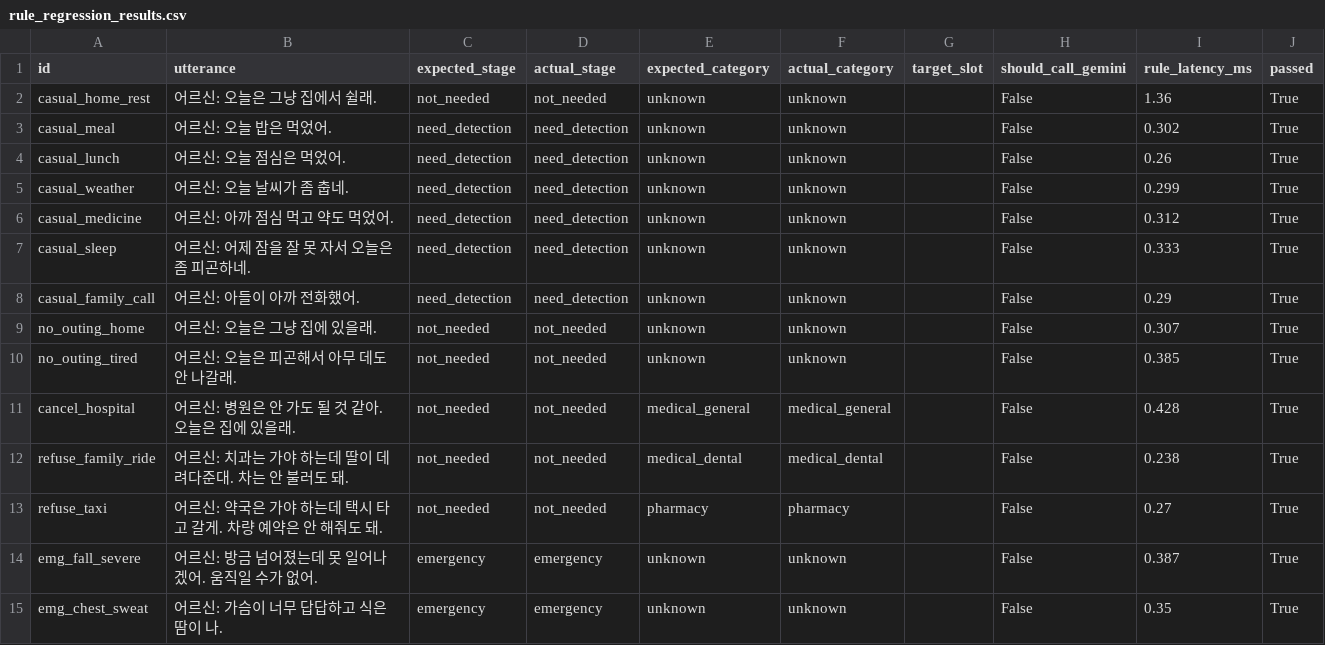
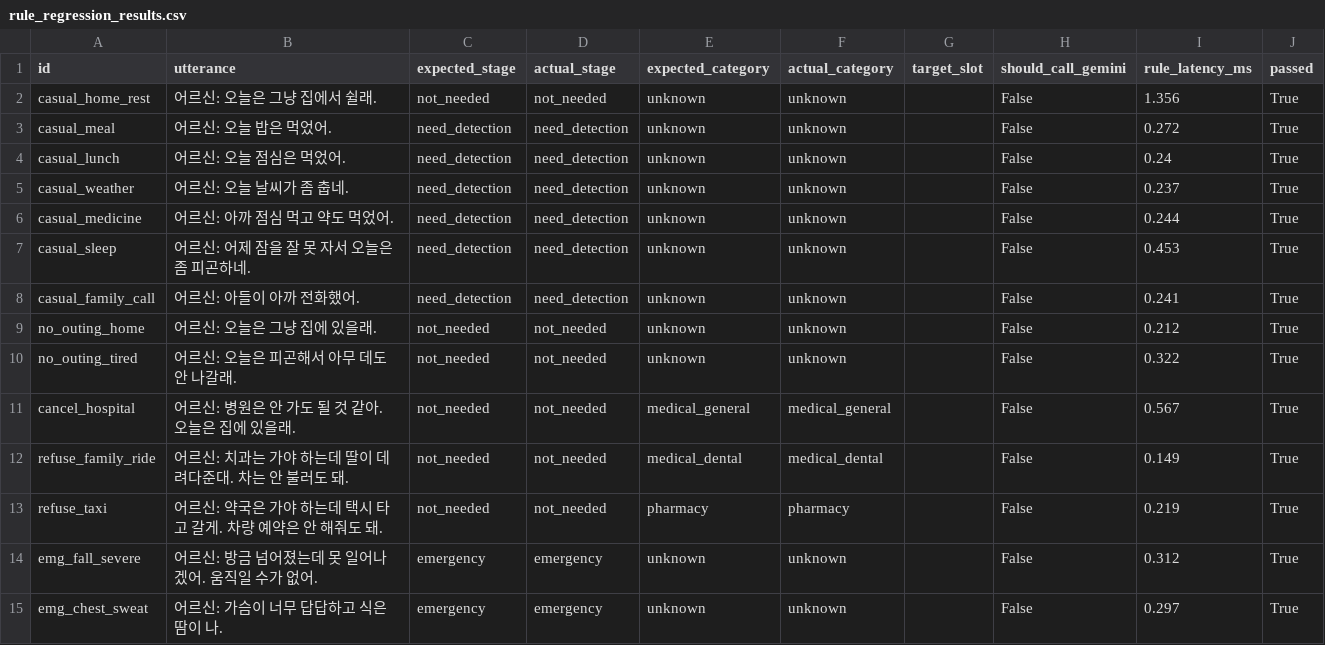
Before and after one commit to KT-26-TEAM7/drt_prototype, a CSV file: reports/rule_regression_results.csv, drawn as a sheet; only a part is shown; the diff covers the shown part only.

```diff
--- a/reports/rule_regression_results.csv
+++ b/reports/rule_regression_results.csv
@@ -1,15 +1,15 @@
 id,utterance,expected_stage,actual_stage,expected_category,actual_category,target_slot,should_call_gemini,rule_latency_ms,passed
-casual_home_rest,어르신: 오늘은 그냥 집에서 쉴래.,not_needed,not_needed,unknown,unknown,,False,1.36,True
-casual_meal,어르신: 오늘 밥은 먹었어.,need_detection,need_detection,unknown,unknown,,False,0.302,True
-casual_lunch,어르신: 오늘 점심은 먹었어.,need_detection,need_detection,unknown,unknown,,False,0.26,True
-casual_weather,어르신: 오늘 날씨가 좀 춥네.,need_detection,need_detection,unknown,unknown,,False,0.299,True
-casual_medicine,어르신: 아까 점심 먹고 약도 먹었어.,need_detection,need_detection,unknown,unknown,,False,0.312,True
-casual_sleep,어르신: 어제 잠을 잘 못 자서 오늘은 좀 피곤하네.,need_detection,need_detection,unknown,unknown,,False,0.333,True
-casual_family_call,어르신: 아들이 아까 전화했어.,need_detection,need_detection,unknown,unknown,,False,0.29,True
-no_outing_home,어르신: 오늘은 그냥 집에 있을래.,not_needed,not_needed,unknown,unknown,,False,0.307,True
-no_outing_tired,어르신: 오늘은 피곤해서 아무 데도 안 나갈래.,not_needed,not_needed,unknown,unknown,,False,0.385,True
-cancel_hospital,어르신: 병원은 안 가도 될 것 같아. 오늘은 집에 있을래.,not_needed,not_needed,medical_general,medical_general,,False,0.428,True
-refuse_family_ride,어르신: 치과는 가야 하는데 딸이 데려다준대. 차는 안 불러도 돼.,not_needed,not_needed,medical_dental,medical_dental,,False,0.238,True
-refuse_taxi,어르신: 약국은 가야 하는데 택시 타고 갈게. 차량 예약은 안 해줘도 돼.,not_needed,not_needed,pharmacy,pharmacy,,False,0.27,True
-emg_fall_severe,어르신: 방금 넘어졌는데 못 일어나겠어. 움직일 수가 없어.,emergency,emergency,unknown,unknown,,False,0.387,True
-emg_chest_sweat,어르신: 가슴이 너무 답답하고 식은땀이 나.,emergency,emergency,unknown,unknown,,False,0.35,True
+casual_home_rest,어르신: 오늘은 그냥 집에서 쉴래.,not_needed,not_needed,unknown,unknown,,False,1.356,True
+casual_meal,어르신: 오늘 밥은 먹었어.,need_detection,need_detection,unknown,unknown,,False,0.272,True
+casual_lunch,어르신: 오늘 점심은 먹었어.,need_detection,need_detection,unknown,unknown,,False,0.24,True
+casual_weather,어르신: 오늘 날씨가 좀 춥네.,need_detection,need_detection,unknown,unknown,,False,0.237,True
+casual_medicine,어르신: 아까 점심 먹고 약도 먹었어.,need_detection,need_detection,unknown,unknown,,False,0.244,True
+casual_sleep,어르신: 어제 잠을 잘 못 자서 오늘은 좀 피곤하네.,need_detection,need_detection,unknown,unknown,,False,0.453,True
+casual_family_call,어르신: 아들이 아까 전화했어.,need_detection,need_detection,unknown,unknown,,False,0.241,True
+no_outing_home,어르신: 오늘은 그냥 집에 있을래.,not_needed,not_needed,unknown,unknown,,False,0.212,True
+no_outing_tired,어르신: 오늘은 피곤해서 아무 데도 안 나갈래.,not_needed,not_needed,unknown,unknown,,False,0.322,True
+cancel_hospital,어르신: 병원은 안 가도 될 것 같아. 오늘은 집에 있을래.,not_needed,not_needed,medical_general,medical_general,,False,0.567,True
+refuse_family_ride,어르신: 치과는 가야 하는데 딸이 데려다준대. 차는 안 불러도 돼.,not_needed,not_needed,medical_dental,medical_dental,,False,0.149,True
+refuse_taxi,어르신: 약국은 가야 하는데 택시 타고 갈게. 차량 예약은 안 해줘도 돼.,not_needed,not_needed,pharmacy,pharmacy,,False,0.219,True
+emg_fall_severe,어르신: 방금 넘어졌는데 못 일어나겠어. 움직일 수가 없어.,emergency,emergency,unknown,unknown,,False,0.312,True
+emg_chest_sweat,어르신: 가슴이 너무 답답하고 식은땀이 나.,emergency,emergency,unknown,unknown,,False,0.297,True
```
Also changed, not shown: 40 edited cells elsewhere in this file, 3 other files.
